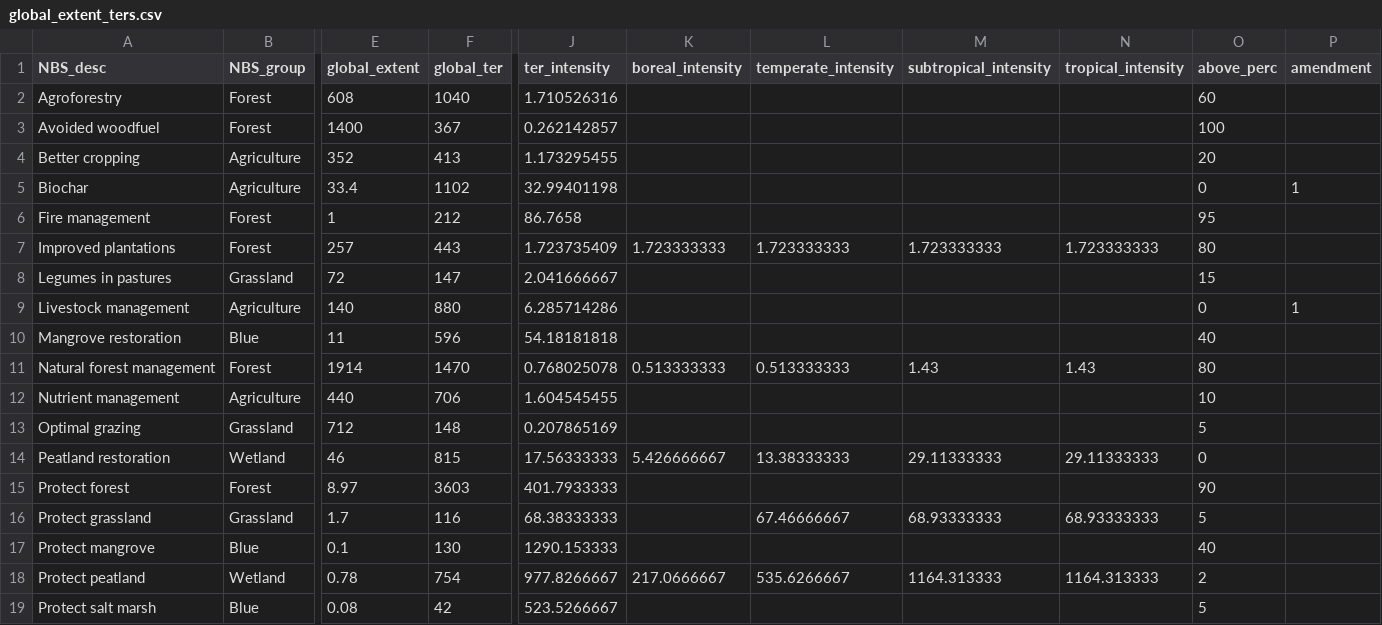
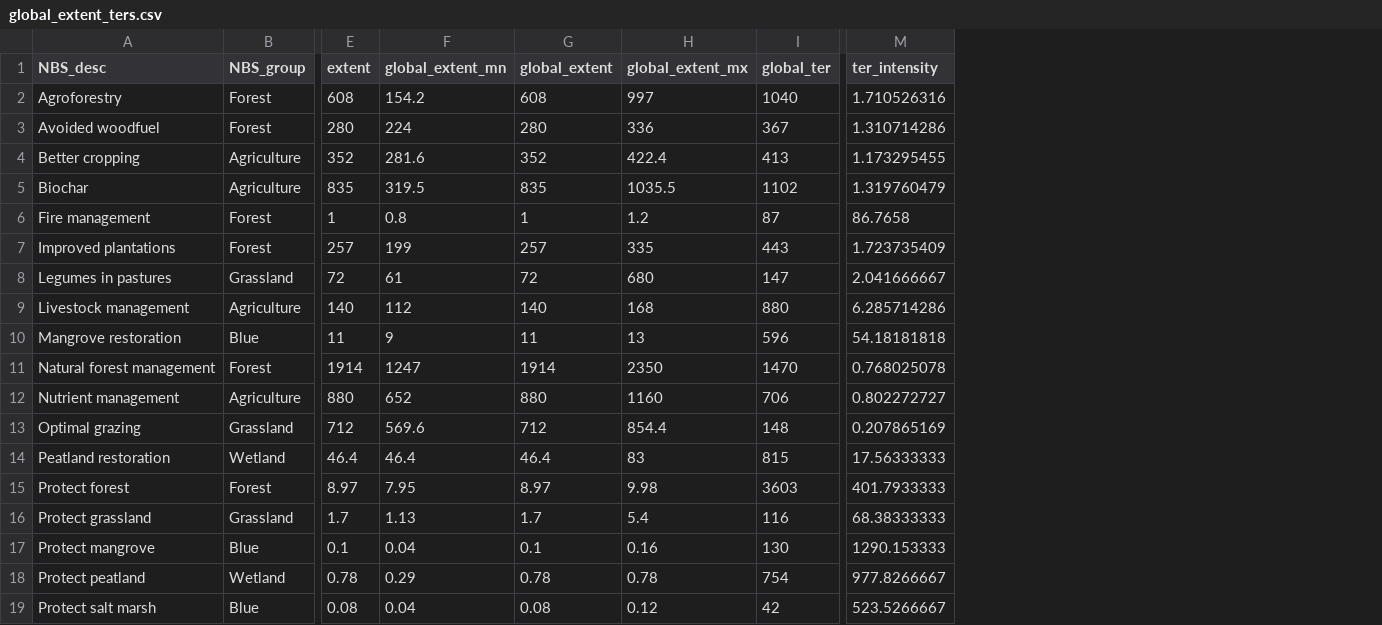
Before and after one commit to AndyR-Shell/Biodomain_data_analysis, a CSV file: data/global_extent_ters.csv, drawn as a sheet; only a part is shown, gaps mark what is left out; removed rows and columns are numbered as before the commit, all else as after; the diff names each change by its address in the sheet, - before the commit and + after, or states it on an @@ line.

Commit message:
Multiple additions:
- Changed NBS potentials function to be more generalized
- Added sensitivity analysis script and uncertainty CSV files
- Added scenarios script for specific scenario simulations
- Updated extent data! Changes to the maximum area calculations used in all scenarios. Essentially translates to new areas from Griscom et al.
- Added all Waves and Islands scenario data to allow for comparison of those scenarios.

```diff
--- a/data/global_extent_ters.csv
+++ b/data/global_extent_ters.csv
+column E (extent), rows 2-19: 608 | 280 | 352 | 835 | 1 | 257 | 72 | 140 | 11 | 1914 | 880 | 712 | 46.4 | 8.97 | 1.7 | 0.1 | 0.78 | 0.08
+column F (global_extent_mn), rows 2-19: 154.2 | 224 | 281.6 | 319.5 | 0.8 | 199 | 61 | 112 | 9 | 1247 | 652 | 569.6 | 46.4 | 7.95 | 1.13 | 0.04 | 0.29 | 0.04
+column H (global_extent_mx), rows 2-19: 997 | 336 | 422.4 | 1035.5 | 1.2 | 335 | 680 | 168 | 13 | 2350 | 1160 | 854.4 | 83 | 9.98 | 5.4 | 0.16 | 0.78 | 0.12
-column K (boreal_intensity), rows 7-18: 1.723333333 |  |  |  | 0.513333333 |  |  | 5.426666667 |  |  |  | 217.0666667
-column L (temperate_intensity), rows 7-18: 1.723333333 |  |  |  | 0.513333333 |  |  | 13.38333333 |  | 67.46666667 |  | 535.6266667
-column M (subtropical_intensity), rows 7-18: 1.723333333 |  |  |  | 1.43 |  |  | 29.11333333 |  | 68.93333333 |  | 1164.313333
-column N (tropical_intensity), rows 7-18: 1.723333333 |  |  |  | 1.43 |  |  | 29.11333333 |  | 68.93333333 |  | 1164.313333
-column O (above_perc), rows 2-19: 60 | 100 | 20 | 0 | 95 | 80 | 15 | 0 | 40 | 80 | 10 | 5 | 0 | 90 | 5 | 40 | 2 | 5
-column P (amendment), rows 5-9: 1 |  |  |  | 1
-G3 (global_extent): 1400
+G3 (global_extent): 280
-M3 (ter_intensity): 0.262142857
+M3 (ter_intensity): 1.310714286
-G5 (global_extent): 33.4
+G5 (global_extent): 835
-M5 (ter_intensity): 32.99401198
+M5 (ter_intensity): 1.319760479
-I6 (global_ter): 212
+I6 (global_ter): 87
-G12 (global_extent): 440
+G12 (global_extent): 880
-M12 (ter_intensity): 1.604545455
+M12 (ter_intensity): 0.802272727
-G14 (global_extent): 46
+G14 (global_extent): 46.4
```
Also changed, not shown: 16 other files.
